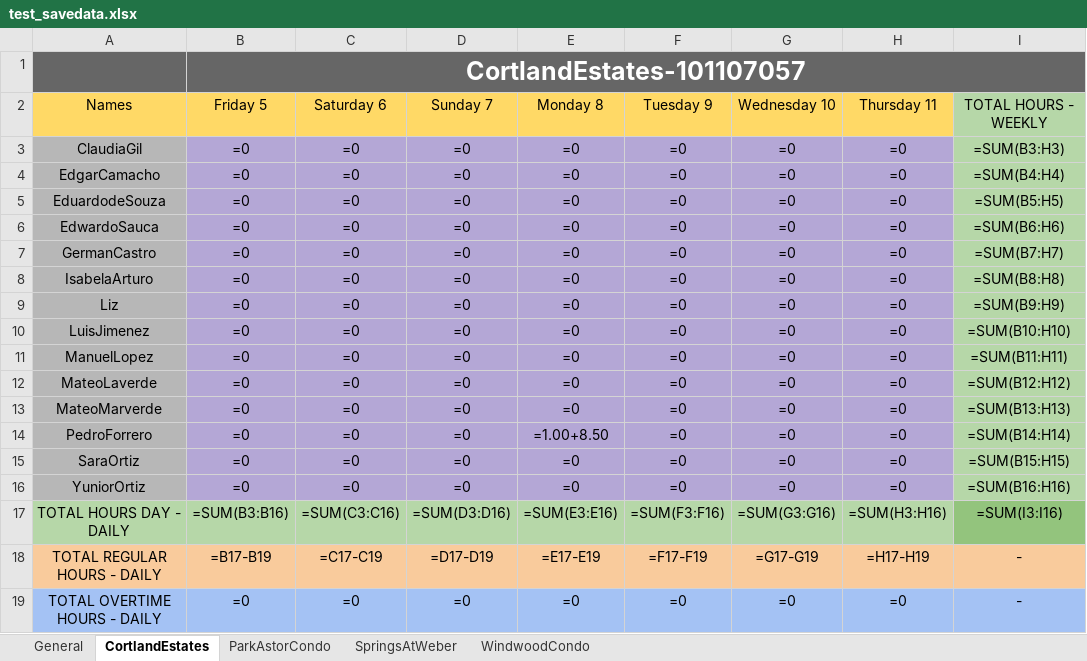
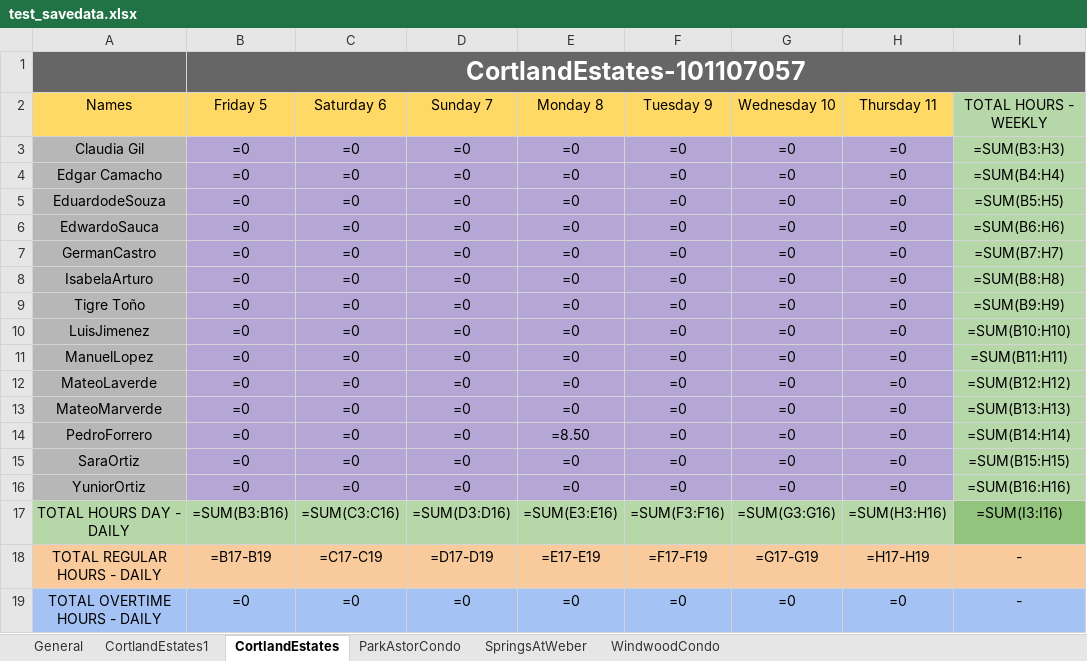
Before and after one commit to Pproni/PDFLector, an Excel workbook: test_savedata.xlsx, sheet CortlandEstates, drawn as a sheet; only a part is shown; values as stored, in another font and other column widths than the file's, no borders; formulas without a stored value are shown as written; the diff names each change by its address in the sheet, - before the commit and + after, or states it on an @@ line.

```diff
--- a/test_savedata.xlsx (sheet CortlandEstates)
+++ b/test_savedata.xlsx (sheet CortlandEstates)
+sheet tab: CortlandEstates1
-A3: ClaudiaGil
+A3: Claudia Gil
-A4: EdgarCamacho
+A4: Edgar Camacho
-A9: Liz
+A9: Tigre Toño
-E14: =1.00+8.50
+E14: =8.50
```
Also changed, not shown: sheet General, sheet SpringsAtWeber, sheet ParkAstorCondo, sheet WindwoodCondo, 2 other files.
